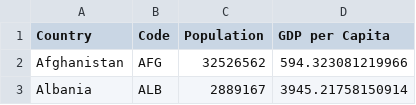
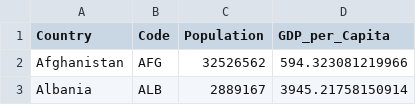
Before and after one commit to grantclifford/Olympic-Medal-Visualizations, a CSV file: dictionary.csv, drawn as a sheet; only a part is shown.

Commit message:
*MedalData fixed to account for multi-athlete events. *All.csv is the join of dictionary and summer/winter.csv

```diff
--- a/dictionary.csv
+++ b/dictionary.csv
@@ -1,2 +1,2 @@
-Country,Code,Population,GDP per Capita
+Country,Code,Population,GDP_per_Capita
 Afghanistan,AFG,32526562,594.323081219966
```
Also changed, not shown: summerMedalData.csv, winterMedalData.csv, 4 other files.
